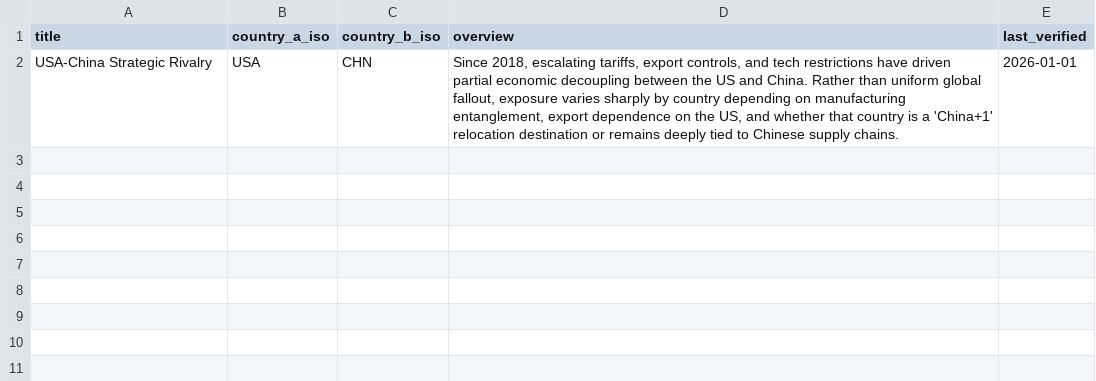
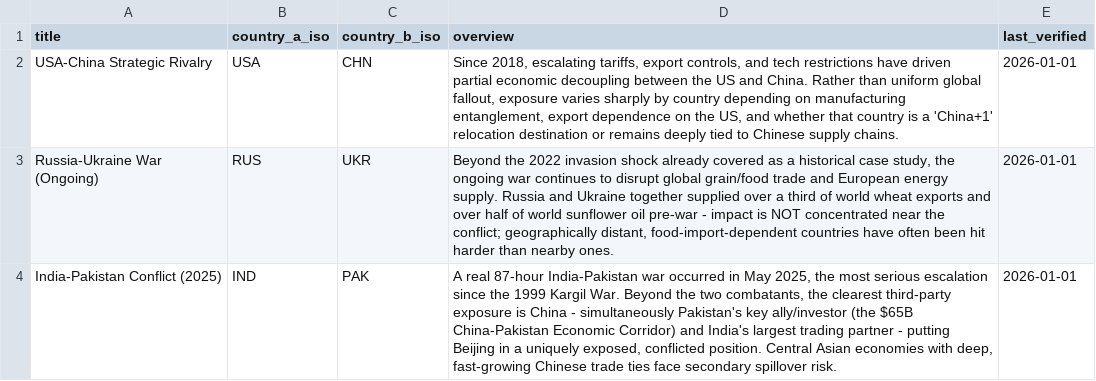
Before and after one commit to Wxleed77/Geopolitical_Risk_Analyzer, a CSV file: data/curated/curated_conflicts_seed.csv, drawn as a sheet.

```diff
--- a/data/curated/curated_conflicts_seed.csv
+++ b/data/curated/curated_conflicts_seed.csv
@@ -2 +2,3 @@ title,country_a_iso,country_b_iso,overview,last_verified
 "USA-China Strategic Rivalry",USA,CHN,"Since 2018, escalating tariffs, export controls, and tech restrictions have driven partial economic decoupling between the US and China. Rather than uniform global fallout, exposure varies sharply by country depending on manufacturing entanglement, export dependence on the US, and whether that country is a 'China+1' relocation destination or remains deeply tied to Chinese supply chains.",2026-01-01
+"Russia-Ukraine War (Ongoing)",RUS,UKR,"Beyond the 2022 invasion shock already covered as a historical case study, the ongoing war continues to disrupt global grain/food trade and European energy supply. Russia and Ukraine together supplied over a third of world wheat exports and over half of world sunflower oil pre-war - impact is NOT concentrated near the conflict; geographically distant, food-import-dependent countries have often been hit harder than nearby ones.",2026-01-01
+"India-Pakistan Conflict (2025)",IND,PAK,"A real 87-hour India-Pakistan war occurred in May 2025, the most serious escalation since the 1999 Kargil War. Beyond the two combatants, the clearest third-party exposure is China - simultaneously Pakistan's key ally/investor (the $65B China-Pakistan Economic Corridor) and India's largest trading partner - putting Beijing in a uniquely exposed, conflicted position. Central Asian economies with deep, fast-growing Chinese trade ties face secondary spillover risk.",2026-01-01
```
Also changed, not shown: data/curated/curated_impacts_seed.csv, data/raw/countries_seed.csv, 1 other file.
